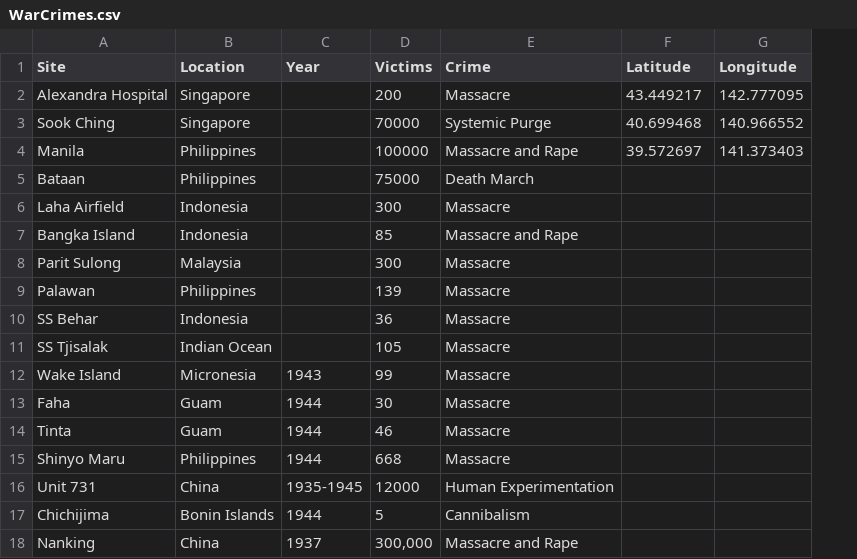
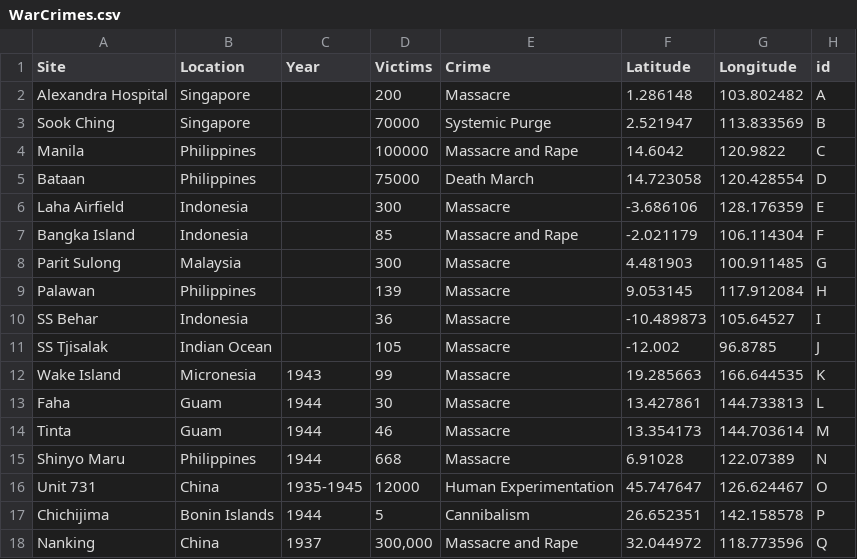
Before and after one commit to mbiehlgis/778-Project, a CSV file: data/WarCrimes.csv, drawn as a sheet; the diff names each change by its address in the sheet, - before the commit and + after, or states it on an @@ line.

```diff
--- a/data/WarCrimes.csv
+++ b/data/WarCrimes.csv
+column H (id), rows 2-18: A | B | C | D | E | F | G | H | I | J | K | L | M | N | O | P | Q
-F2 (Latitude): 43.449217
+F2 (Latitude): 1.286148
-G2 (Longitude): 142.777095
+G2 (Longitude): 103.802482
-F3 (Latitude): 40.699468
+F3 (Latitude): 2.521947
-G3 (Longitude): 140.966552
+G3 (Longitude): 113.833569
-F4 (Latitude): 39.572697
+F4 (Latitude): 14.6042
-G4 (Longitude): 141.373403
+G4 (Longitude): 120.9822
-F5 (Latitude): (empty)
+F5 (Latitude): 14.723058
-G5 (Longitude): (empty)
+G5 (Longitude): 120.428554
-F6 (Latitude): (empty)
+F6 (Latitude): -3.686106
-G6 (Longitude): (empty)
+G6 (Longitude): 128.176359
-F7 (Latitude): (empty)
+F7 (Latitude): -2.021179
-G7 (Longitude): (empty)
+G7 (Longitude): 106.114304
-F8 (Latitude): (empty)
+F8 (Latitude): 4.481903
-G8 (Longitude): (empty)
+G8 (Longitude): 100.911485
-F9 (Latitude): (empty)
+F9 (Latitude): 9.053145
-G9 (Longitude): (empty)
+G9 (Longitude): 117.912084
-F10 (Latitude): (empty)
+F10 (Latitude): -10.489873
-G10 (Longitude): (empty)
+G10 (Longitude): 105.64527
-F11 (Latitude): (empty)
+F11 (Latitude): -12.002
-G11 (Longitude): (empty)
+G11 (Longitude): 96.8785
-F12 (Latitude): (empty)
+F12 (Latitude): 19.285663
-G12 (Longitude): (empty)
+G12 (Longitude): 166.644535
-F13 (Latitude): (empty)
+F13 (Latitude): 13.427861
-G13 (Longitude): (empty)
+G13 (Longitude): 144.733813
-F14 (Latitude): (empty)
+F14 (Latitude): 13.354173
-G14 (Longitude): (empty)
+G14 (Longitude): 144.703614
-F15 (Latitude): (empty)
+F15 (Latitude): 6.91028
-G15 (Longitude): (empty)
+G15 (Longitude): 122.07389
-F16 (Latitude): (empty)
+F16 (Latitude): 45.747647
-G16 (Longitude): (empty)
+G16 (Longitude): 126.624467
-F17 (Latitude): (empty)
+F17 (Latitude): 26.652351
-G17 (Longitude): (empty)
+G17 (Longitude): 142.158578
-F18 (Latitude): (empty)
+F18 (Latitude): 32.044972
-G18 (Longitude): (empty)
+G18 (Longitude): 118.773596
```
Also changed, not shown: 8 other files.
